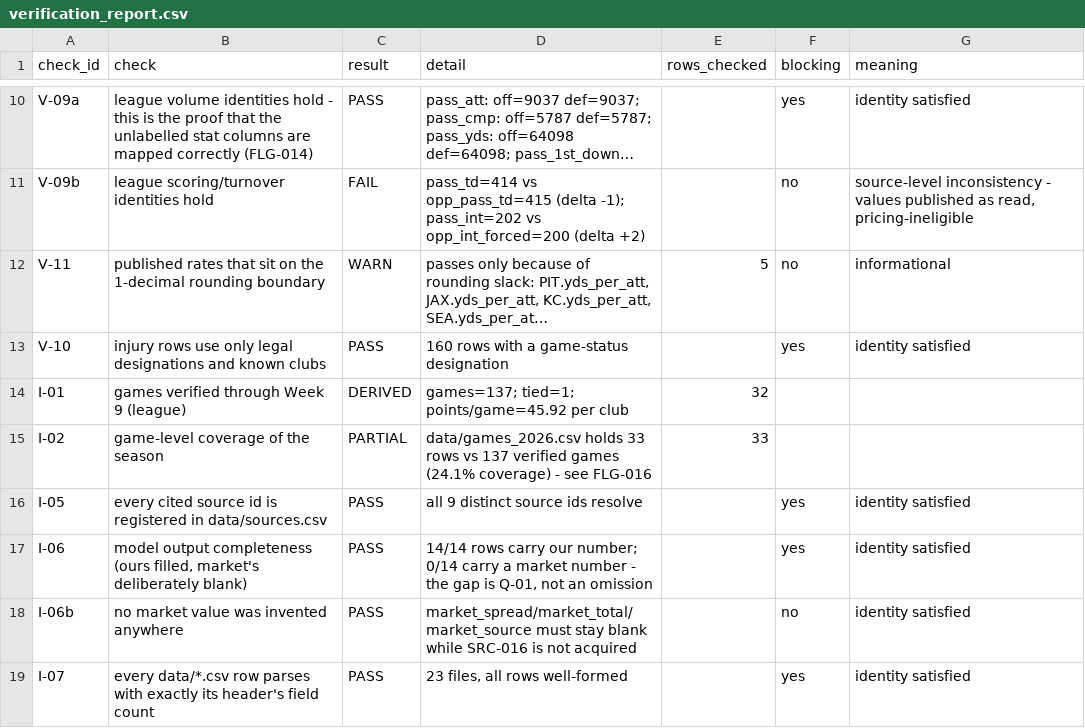
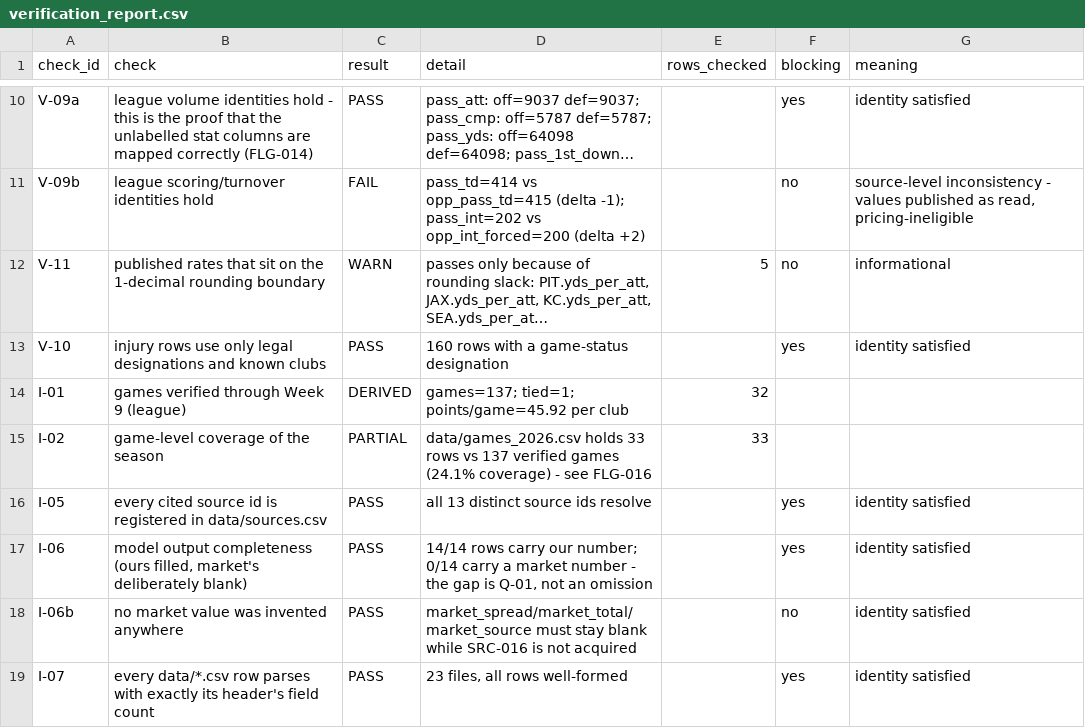
Before and after one commit to sassnarep3-star/FL3, a CSV file: board/data/verification_report.csv, drawn as a sheet; only a part is shown, gaps mark what is left out; long unchanged cells end in ….

```diff
--- a/board/data/verification_report.csv
+++ b/board/data/verification_report.csv
@@ -15,3 +15,3 @@ I-01,games verified through Week 9 (league),DERIVED,games=137; tied=1; points/ga
 I-02,game-level coverage of the season,PARTIAL,data/games_2026.csv holds 33 rows vs 137 verified games (24.1% coverage) - see FLG-016,33,,
-I-05,every cited source id is registered in data/sources.csv,PASS,all 9 distinct source ids resolve,,yes,identity satisfied
+I-05,every cited source id is registered in data/sources.csv,PASS,all 13 distinct source ids resolve,,yes,identity satisfied
 I-06,"model output completeness (ours filled, market's deliberately blank)",PASS,"14/14 rows carry our number; 0/14 carry a market number - the gap is Q-01, not an omission",,yes,identity satisfied
```
Also changed, not shown: data/verification_report.csv, 41 other files.
